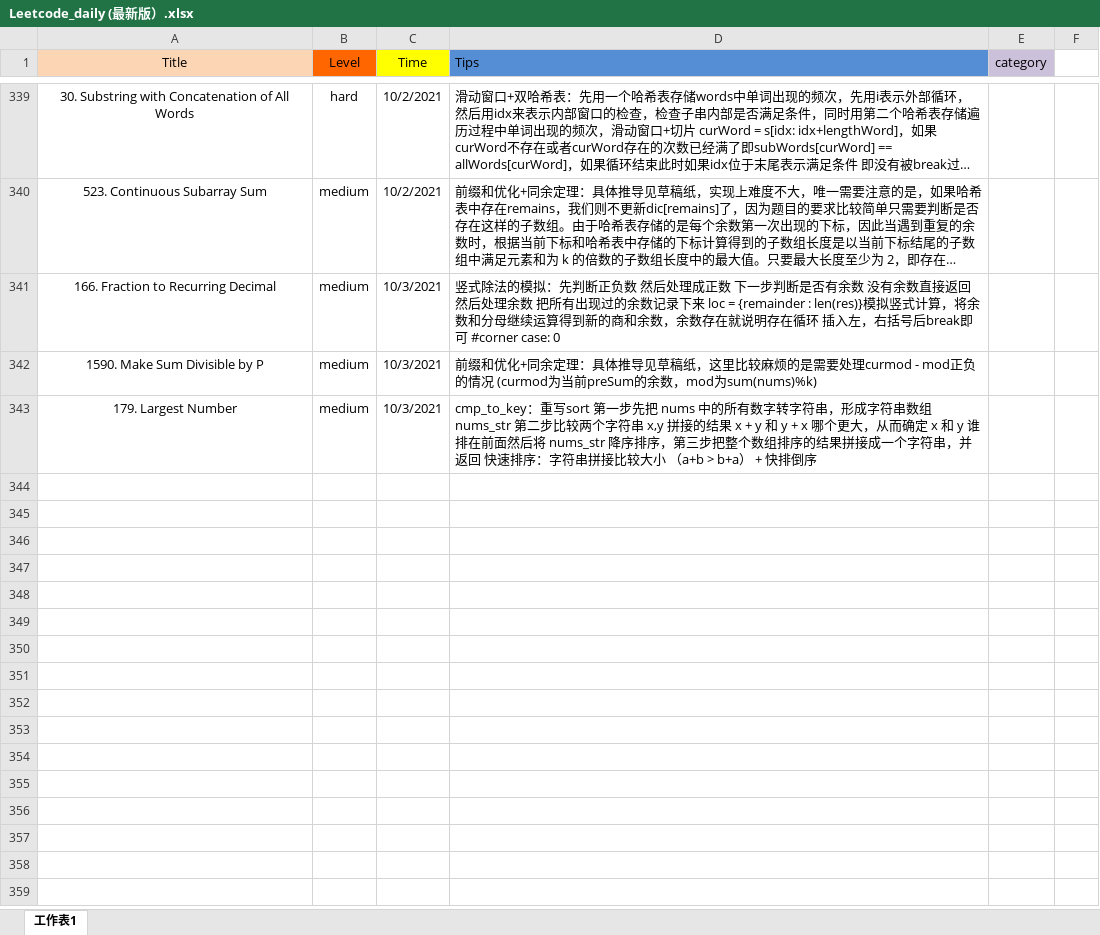
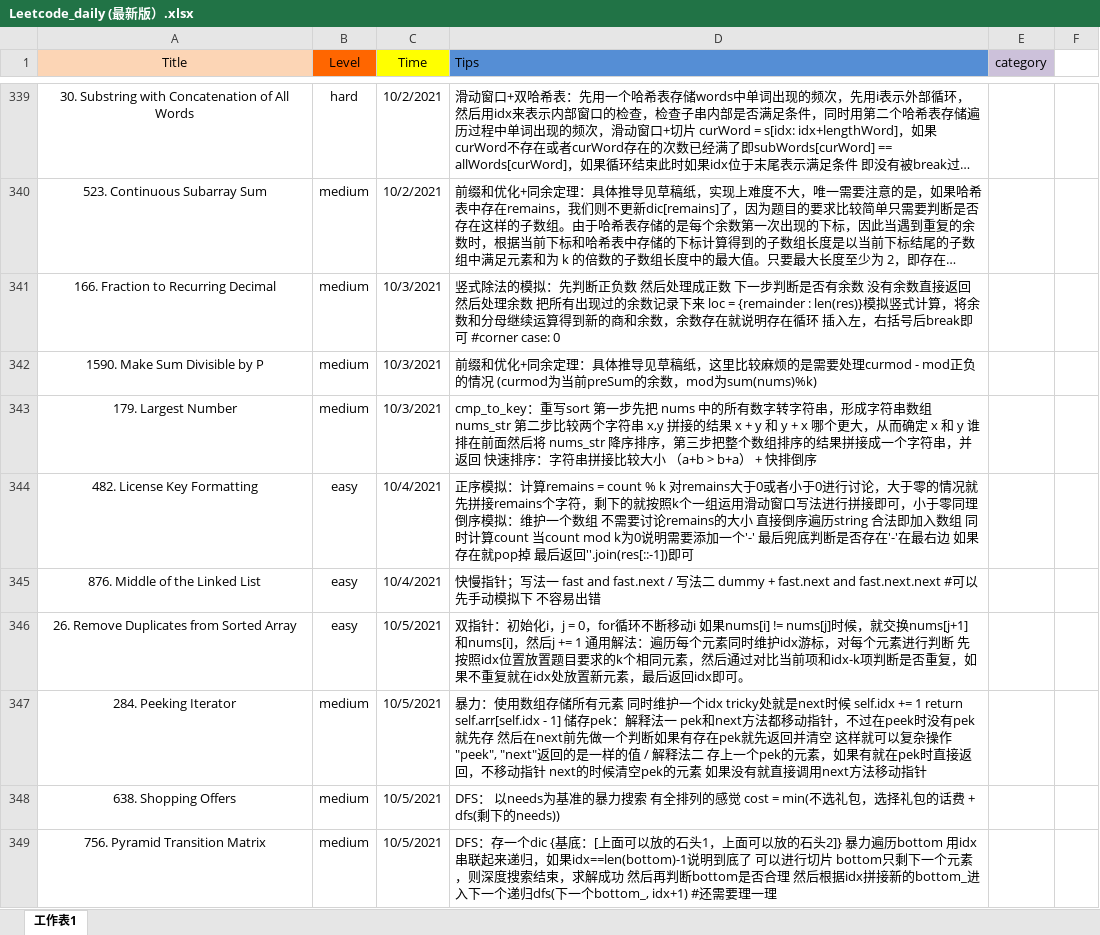
Before and after one commit to user1689/91_leetcode_memo, an Excel workbook: daily/Leetcode_daily (最新版）.xlsx, sheet 工作表1, drawn as a sheet; only a part is shown, gaps mark what is left out; long unchanged cells end in …; values as stored, in another font and other column widths than the file's, no borders; the diff covers the shown part only; the diff names each change by its address in the sheet, - before the commit and + after, or states it on an @@ line.

Commit message:
Add files via upload

```diff
--- a/daily/Leetcode_daily (最新版）.xlsx (sheet 工作表1)
+++ b/daily/Leetcode_daily (最新版）.xlsx (sheet 工作表1)
+row 344: 482. License Key Formatting | easy | 10/4/2021 | 正序模拟：计算remains = count % k 对remains大于0或者小于0进行讨论，大于零的情况就先拼接remains个字符，剩下的就按照k个一组运用滑动窗口写法进行拼接即可，小于零同理 倒序模拟：维护一个数组 不需要讨论remains的大小 直接倒序遍历string 合法即加入数组 同时计算count 当count mod k为0说明需要添加一个'-' 最后兜底判断是否存在'-'在最右边 如果存在就pop掉 最后返回''.join(res[::-1])即可
+row 345: 876. Middle of the Linked List | easy | 10/4/2021 | 快慢指针；写法一 fast and fast.next / 写法二 dummy + fast.next and fast.next.next #可以先手动模拟下 不容易出错
+row 346: 26. Remove Duplicates from Sorted Array | easy | 10/5/2021 | 双指针：初始化i，j = 0，for循环不断移动i 如果nums[i] != nums[j]时候，就交换nums[j+1] 和nums[i]，然后j += 1 通用解法：遍历每个元素同时维护idx游标，对每个元素进行判断 先按照idx位置放置题目要求的k个相同元素，然后通过对比当前项和idx-k项判断是否重复，如果不重复就在idx处放置新元素，最后返回idx即可。
+row 347: 284. Peeking Iterator | medium | 10/5/2021 | 暴力：使用数组存储所有元素 同时维护一个idx tricky处就是next时候 self.idx += 1 return self.arr[self.idx - 1] 储存pek：解释法一 pek和next方法都移动指针，不过在peek时没有pek就先存 然后在next前先做一个判断如果有存在pek就先返回并清空 这样就可以复杂操作"peek", "next"返回的是一样的值 / 解释法二 存上一个pek的元素，如果有就在pek时直接返回，不移动指针 next的时候清空pek的元素 如果没有就直接调用next方法移动指针
+row 348: 638. Shopping Offers | medium | 10/5/2021 | DFS： 以needs为基准的暴力搜索 有全排列的感觉 cost = min(不选礼包，选择礼包的话费 + dfs(剩下的needs))
+row 349: 756. Pyramid Transition Matrix | medium | 10/5/2021 | DFS：存一个dic {基底：[上面可以放的石头1，上面可以放的石头2]} 暴力遍历bottom 用idx串联起来递归，如果idx==len(bottom)-1说明到底了 可以进行切片 bottom只剩下一个元素，则深度搜索结束，求解成功 然后再判断bottom是否合理 然后根据idx拼接新的bottom_进入下一个递归dfs(下一个bottom_, idx+1) #还需要理一理
```
Also changed, not shown: 6 added rows and 1 edited cell elsewhere in this sheet.
